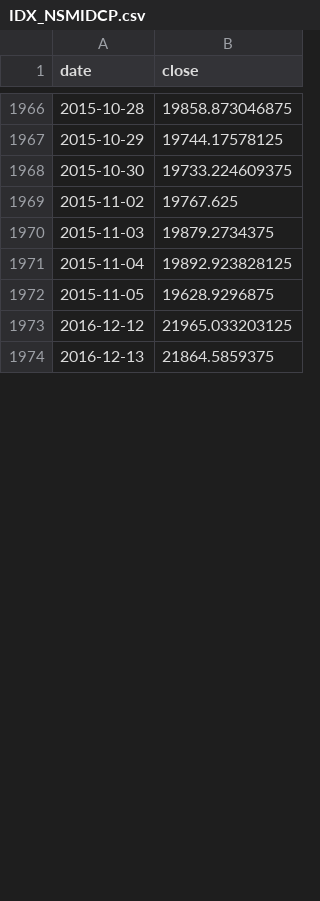
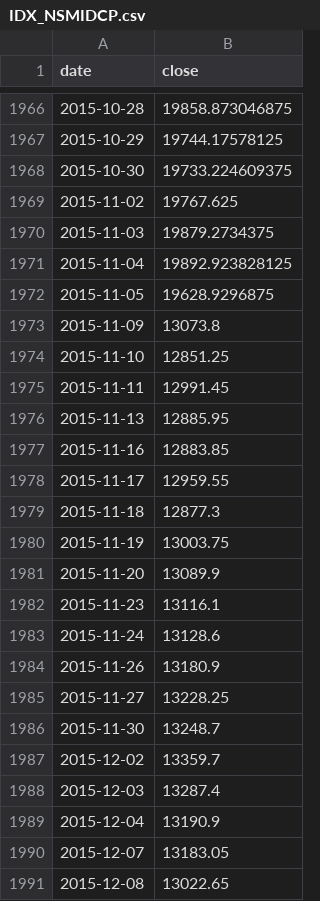
Before and after one commit to Harshadapadma/market-data, a CSV file: data/live/indices/IDX_NSMIDCP.csv, drawn as a sheet; only a part is shown, gaps mark what is left out; the shorter side is filled out with more unchanged rows; the diff covers the shown part only; the diff names each change by its address in the sheet, - before the commit and + after, or states it on an @@ line.

```diff
--- a/data/live/indices/IDX_NSMIDCP.csv
+++ b/data/live/indices/IDX_NSMIDCP.csv
+row 1973: 2015-11-09 | 13073.8
+row 1974: 2015-11-10 | 12851.25
+row 1975: 2015-11-11 | 12991.45
+row 1976: 2015-11-13 | 12885.95
+row 1977: 2015-11-16 | 12883.85
+row 1978: 2015-11-17 | 12959.55
+row 1979: 2015-11-18 | 12877.3
+row 1980: 2015-11-19 | 13003.75
+row 1981: 2015-11-20 | 13089.9
+row 1982: 2015-11-23 | 13116.1
+row 1983: 2015-11-24 | 13128.6
+row 1984: 2015-11-26 | 13180.9
+row 1985: 2015-11-27 | 13228.25
+row 1986: 2015-11-30 | 13248.7
+row 1987: 2015-12-02 | 13359.7
+row 1988: 2015-12-03 | 13287.4
+row 1989: 2015-12-04 | 13190.9
+row 1990: 2015-12-07 | 13183.05
+row 1991: 2015-12-08 | 13022.65
```
Also changed, not shown: 77 added rows elsewhere in this file, cache/nifty_close.csv, data/live/nifty_pe_history.csv, 2 other files.
